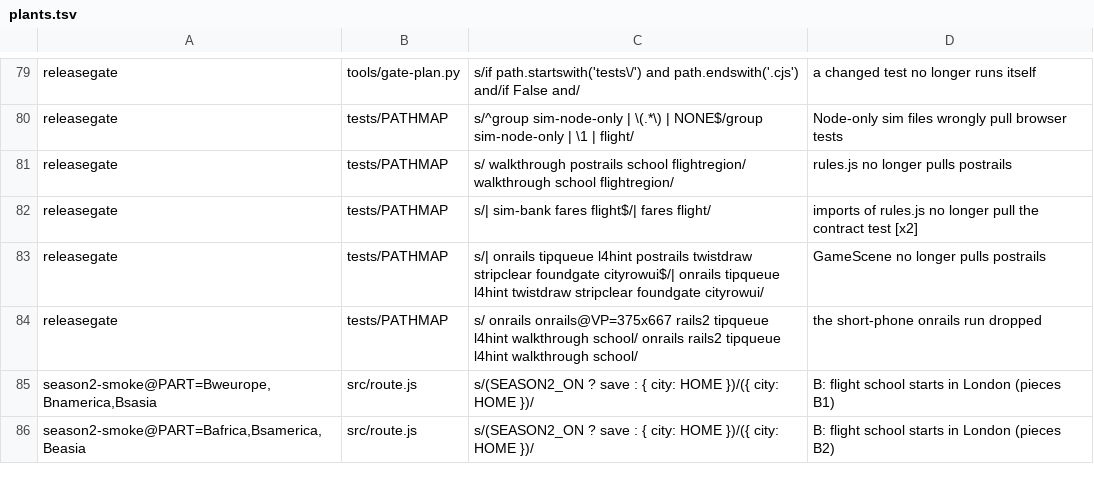
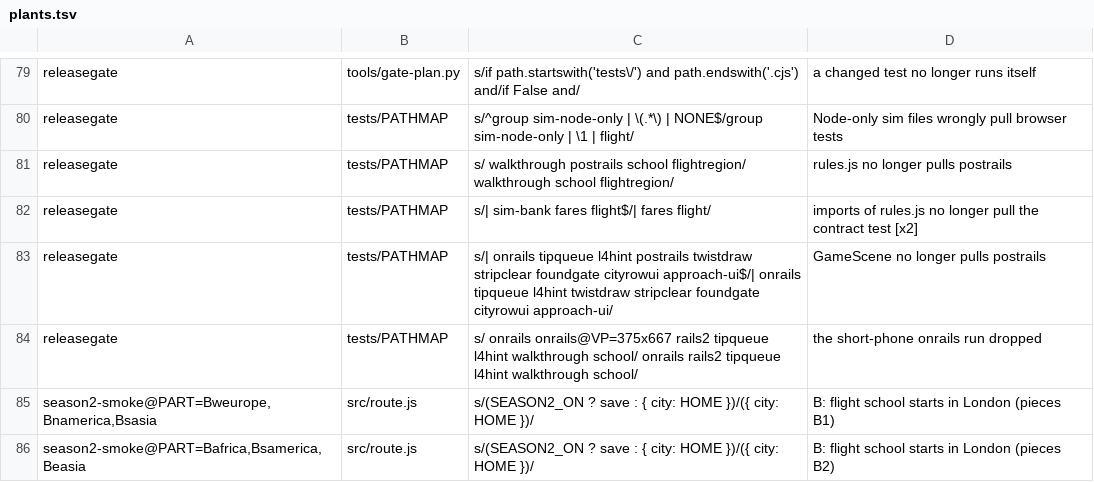
Before and after one commit to olly-marx/contrail-pilot, a TSV file: tools/plants.tsv, drawn as a sheet; only a part is shown, gaps mark what is left out.

```diff
--- a/tools/plants.tsv
+++ b/tools/plants.tsv
@@ -82,3 +82,3 @@ releasegate	tests/PATHMAP	s/ walkthrough postrails school flightregion/ walkthro
 releasegate	tests/PATHMAP	s/| sim-bank fares flight$/| fares flight/	imports of rules.js no longer pull the contract test [x2]
-releasegate	tests/PATHMAP	s/| onrails tipqueue l4hint postrails twistdraw stripclear foundgate cityrowui$/| onrails tipqueue l4hint twistdraw stripclear foundgate cityrowui/	GameScene no longer pulls postrails
+releasegate	tests/PATHMAP	s/| onrails tipqueue l4hint postrails twistdraw stripclear foundgate cityrowui approach-ui$/| onrails tipqueue l4hint twistdraw stripclear foundgate cityrowui approach-ui/	GameScene no longer pulls postrails
 releasegate	tests/PATHMAP	s/ onrails onrails@VP=375x667 rails2 tipqueue l4hint walkthrough school/ onrails rails2 tipqueue l4hint walkthrough school/	the short-phone onrails run dropped
```
Also changed, not shown: 2 other files.
